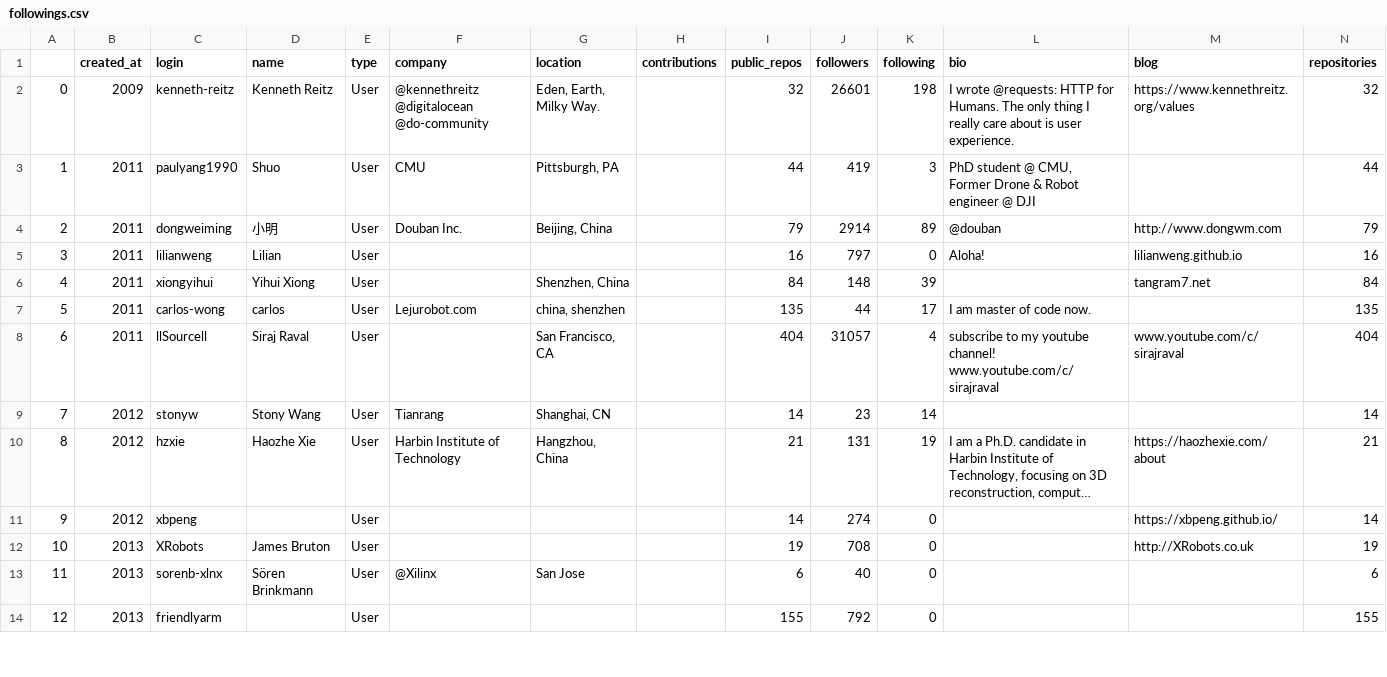
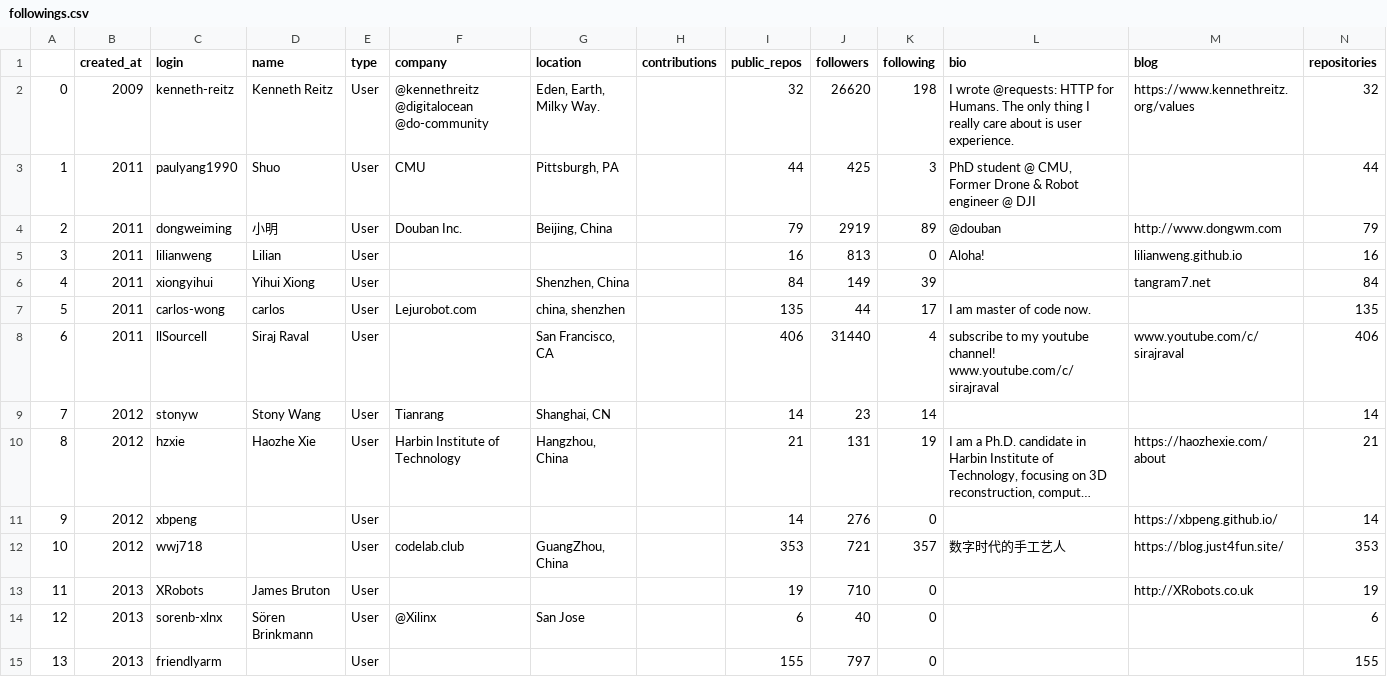
Before and after one commit to elementlo/github-fans-analyzer, a CSV file: followings.csv, drawn as a sheet; only a part is shown; long unchanged cells end in …; addresses are those after the commit; the diff covers the shown part only; the diff names each change by its address in the sheet, - before the commit and + after, or states it on an @@ line.

```diff
--- a/followings.csv
+++ b/followings.csv
-J2 (followers): 26601
+J2 (followers): 26620
-J3 (followers): 419
+J3 (followers): 425
-J4 (followers): 2914
+J4 (followers): 2919
-J5 (followers): 797
+J5 (followers): 813
-J6 (followers): 148
+J6 (followers): 149
-I8 (public_repos): 404
+I8 (public_repos): 406
-J8 (followers): 31057
+J8 (followers): 31440
-N8 (repositories): 404
+N8 (repositories): 406
-J11 (followers): 274
+J11 (followers): 276
+row 12: 10 | 2012 | wwj718 |  | User | codelab.club | GuangZhou, China |  | 353 | 721 | 357 | 数字时代的手工艺人 | https://blog.just4fun.site/ | 353
@@ column A renumbered from row 13 down @@
-J13 (followers): 708
+J13 (followers): 710
-J15 (followers): 792
+J15 (followers): 797
```
Also changed, not shown: 14 edited cells elsewhere in this file, 2 other files.
